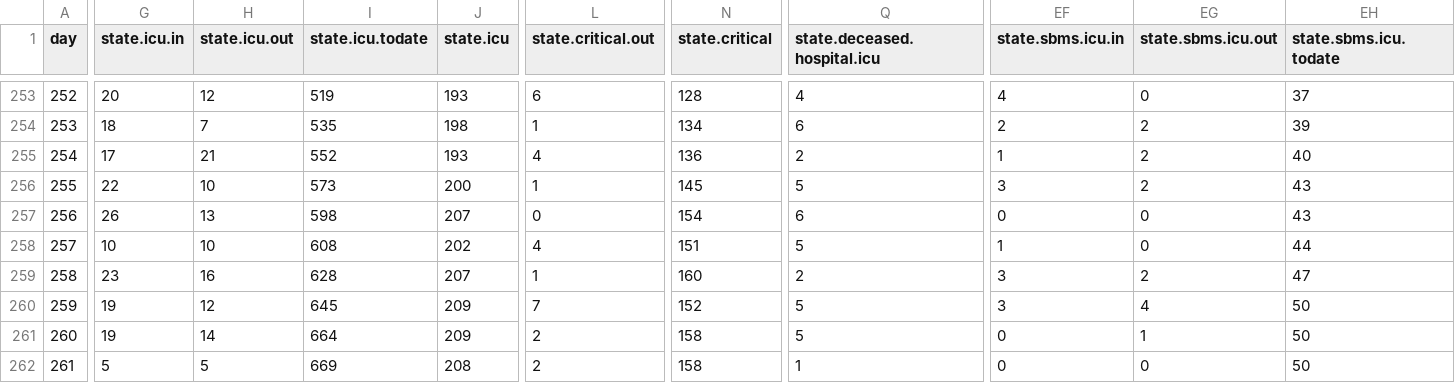
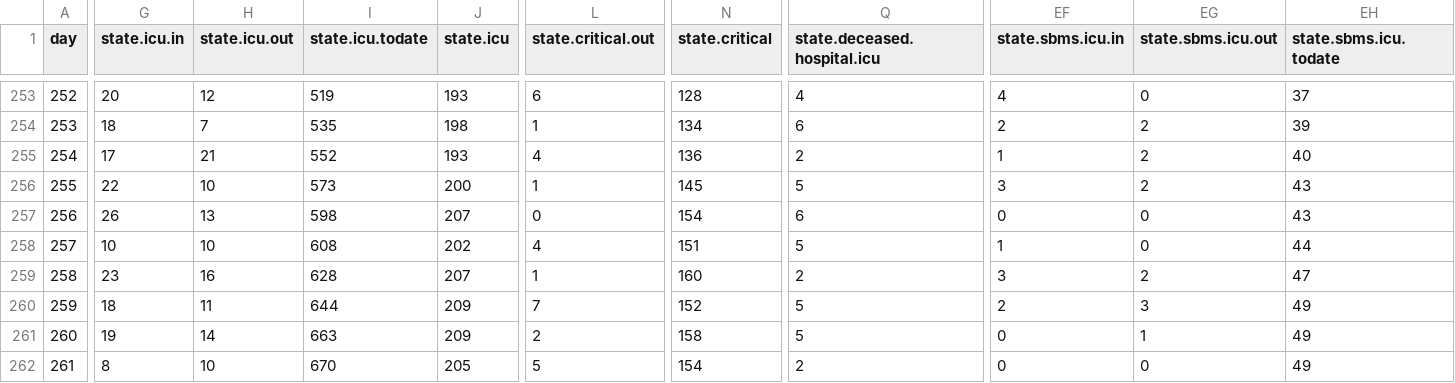
Before and after one commit to sledilnik/data, a CSV file: csv/patients.csv, drawn as a sheet; only a part is shown, gaps mark what is left out; the diff covers the shown part only; the diff names each change by its address in the sheet, - before the commit and + after, or states it on an @@ line.

```diff
--- a/csv/patients.csv
+++ b/csv/patients.csv
-G260 (state.icu.in): 19
+G260 (state.icu.in): 18
-H260 (state.icu.out): 12
+H260 (state.icu.out): 11
-I260 (state.icu.todate): 645
+I260 (state.icu.todate): 644
-EF260 (state.sbms.icu.in): 3
+EF260 (state.sbms.icu.in): 2
-EG260 (state.sbms.icu.out): 4
+EG260 (state.sbms.icu.out): 3
-EH260:EH262 (state.sbms.icu.todate): 50
+EH260:EH262 (state.sbms.icu.todate): 49
-I261 (state.icu.todate): 664
+I261 (state.icu.todate): 663
-G262 (state.icu.in): 5
+G262 (state.icu.in): 8
-H262 (state.icu.out): 5
+H262 (state.icu.out): 10
-I262 (state.icu.todate): 669
+I262 (state.icu.todate): 670
-J262 (state.icu): 208
+J262 (state.icu): 205
-L262 (state.critical.out): 2
+L262 (state.critical.out): 5
-N262 (state.critical): 158
+N262 (state.critical): 154
-Q262 (state.deceased.hospital.icu): 1
+Q262 (state.deceased.hospital.icu): 2
```
Also changed, not shown: 15 edited cells elsewhere in this file, csv/hospitals.csv, csv/stats.csv, 3 other files.
